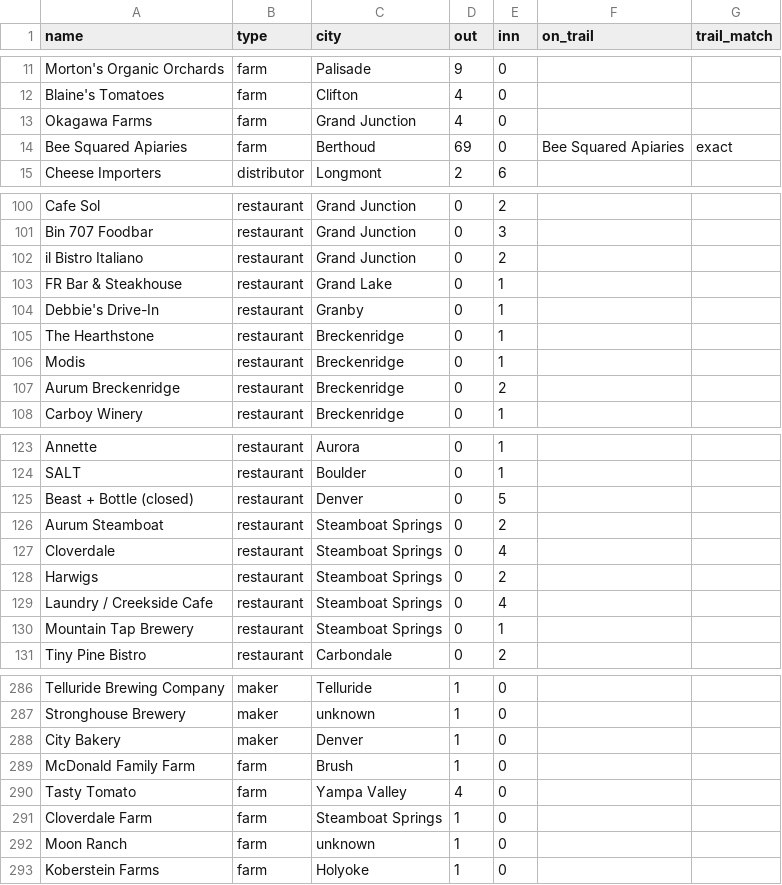
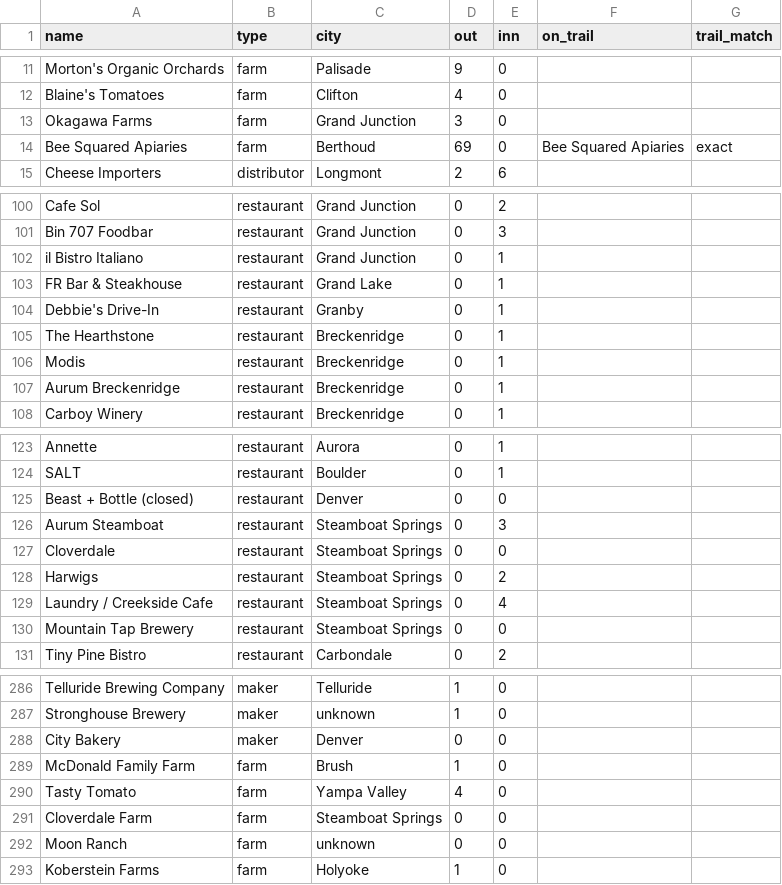
Before and after one commit to dbrown-creator/colorado-farm-trail, a CSV file: source-data/supply-network/nodes.csv, drawn as a sheet; only a part is shown, gaps mark what is left out; the diff covers the shown part only.

```diff
--- a/source-data/supply-network/nodes.csv
+++ b/source-data/supply-network/nodes.csv
@@ -12,3 +12,3 @@ Morton's Organic Orchards,farm,Palisade,9,0,,
 Blaine's Tomatoes,farm,Clifton,4,0,,
-Okagawa Farms,farm,Grand Junction,4,0,,
+Okagawa Farms,farm,Grand Junction,3,0,,
 Bee Squared Apiaries,farm,Berthoud,69,0,Bee Squared Apiaries,exact
@@ -101,3 +101,3 @@ Cafe Sol,restaurant,Grand Junction,0,2,,
 Bin 707 Foodbar,restaurant,Grand Junction,0,3,,
-il Bistro Italiano,restaurant,Grand Junction,0,2,,
+il Bistro Italiano,restaurant,Grand Junction,0,1,,
 FR Bar & Steakhouse,restaurant,Grand Lake,0,1,,
@@ -106,3 +106,3 @@ The Hearthstone,restaurant,Breckenridge,0,1,,
 Modis,restaurant,Breckenridge,0,1,,
-Aurum Breckenridge,restaurant,Breckenridge,0,2,,
+Aurum Breckenridge,restaurant,Breckenridge,0,1,,
 Carboy Winery,restaurant,Breckenridge,0,1,,
@@ -124,8 +124,8 @@ Annette,restaurant,Aurora,0,1,,
 SALT,restaurant,Boulder,0,1,,
-Beast + Bottle (closed),restaurant,Denver,0,5,,
-Aurum Steamboat,restaurant,Steamboat Springs,0,2,,
-Cloverdale,restaurant,Steamboat Springs,0,4,,
+Beast + Bottle (closed),restaurant,Denver,0,0,,
+Aurum Steamboat,restaurant,Steamboat Springs,0,3,,
+Cloverdale,restaurant,Steamboat Springs,0,0,,
 Harwigs,restaurant,Steamboat Springs,0,2,,
 Laundry / Creekside Cafe,restaurant,Steamboat Springs,0,4,,
-Mountain Tap Brewery,restaurant,Steamboat Springs,0,1,,
+Mountain Tap Brewery,restaurant,Steamboat Springs,0,0,,
 Tiny Pine Bistro,restaurant,Carbondale,0,2,,
@@ -287,7 +287,7 @@ Telluride Brewing Company,maker,Telluride,1,0,,
 Stronghouse Brewery,maker,unknown,1,0,,
-City Bakery,maker,Denver,1,0,,
+City Bakery,maker,Denver,0,0,,
 McDonald Family Farm,farm,Brush,1,0,,
 Tasty Tomato,farm,Yampa Valley,4,0,,
-Cloverdale Farm,farm,Steamboat Springs,1,0,,
-Moon Ranch,farm,unknown,1,0,,
+Cloverdale Farm,farm,Steamboat Springs,0,0,,
+Moon Ranch,farm,unknown,0,0,,
 Koberstein Farms,farm,Holyoke,1,0,,
```
Also changed, not shown: 1 added row and 14 edited cells elsewhere in this file, source-data/supply-network/edges.csv, 4 other files.
